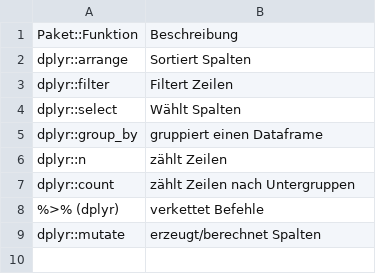
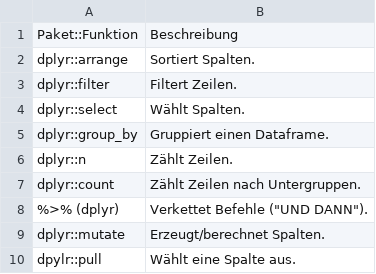
Before and after one commit to sebastiansauer/Praxis_der_Datenanalyse, a CSV file: includes/Befehle_Datenjudo.csv, drawn as a sheet.

```diff
--- a/includes/Befehle_Datenjudo.csv
+++ b/includes/Befehle_Datenjudo.csv
@@ -1,9 +1,10 @@
 Paket::Funktion,Beschreibung
-dplyr::arrange     ,Sortiert Spalten
-dplyr::filter      ,Filtert Zeilen
-dplyr::select      ,Wählt Spalten
-dplyr::group_by    ,gruppiert einen Dataframe
-dplyr::n     ,zählt Zeilen
-dplyr::count       ,zählt Zeilen nach Untergruppen
-%>% (dplyr)        ,verkettet Befehle
-dplyr::mutate      ,erzeugt/berechnet Spalten
+dplyr::arrange     ,Sortiert Spalten.
+dplyr::filter      ,Filtert Zeilen.
+dplyr::select      ,Wählt Spalten.
+dplyr::group_by    ,Gruppiert einen Dataframe.
+dplyr::n     ,Zählt Zeilen.
+dplyr::count       ,Zählt Zeilen nach Untergruppen.
+%>% (dplyr)        ,Verkettet Befehle ("UND DANN").
+dplyr::mutate      ,Erzeugt/berechnet Spalten.
+dpylr::pull, Wählt eine Spalte aus.
```
Also changed, not shown: 1 other file.
